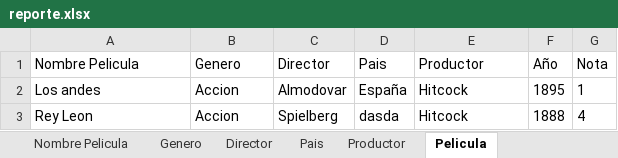
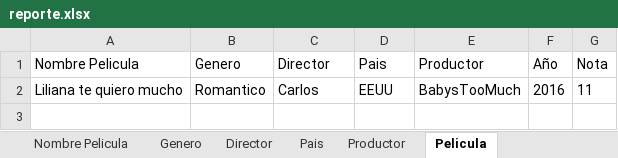
Before and after one commit to JJrose92/PruebaNetbeans, an Excel workbook: reporte.xlsx, sheet Pelicula, drawn as a sheet; values as stored, in another font and other column widths than the file's, no borders; removed rows and columns are numbered as before the commit, all else as after; the diff names each change by its address in the sheet, - before the commit and + after, or states it on an @@ line.

Commit message:
Parte Editar solo falta con peliculas

```diff
--- a/reporte.xlsx (sheet Pelicula)
+++ b/reporte.xlsx (sheet Pelicula)
-row 2: Los andes | Accion | Almodovar | España | Hitcock | 1895 | 1
-row 3: Rey Leon | Accion | Spielberg | dasda | Hitcock | 1888 | 4
+row 2: Liliana te quiero mucho | Romantico | Carlos | EEUU | BabysTooMuch | 2016 | 11
```
Also changed, not shown: sheet Director, sheet Nombre Pelicula, sheet Productor, sheet Pais, sheet Genero, 23 other files.
